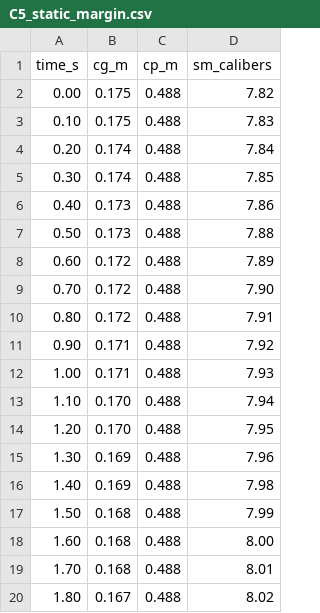
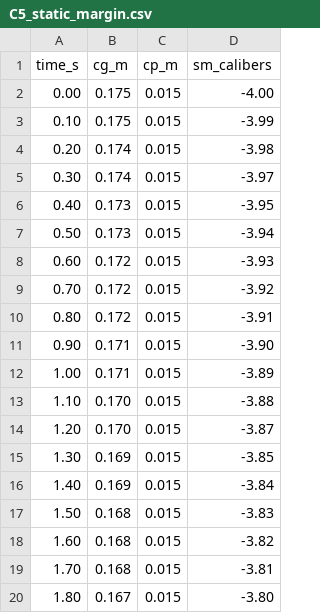
Before and after one commit to topherchris420/33, a CSV file: docs/EVIDENCE/C5_static_margin.csv, drawn as a sheet.

Commit message:
Fix C5 static margin evidence pipeline and markdown encoding

```diff
--- a/docs/EVIDENCE/C5_static_margin.csv
+++ b/docs/EVIDENCE/C5_static_margin.csv
@@ -1,20 +1,20 @@
 time_s,cg_m,cp_m,sm_calibers
-0.00,0.175,0.488,7.82
-0.10,0.175,0.488,7.83
-0.20,0.174,0.488,7.84
-0.30,0.174,0.488,7.85
-0.40,0.173,0.488,7.86
-0.50,0.173,0.488,7.88
-0.60,0.172,0.488,7.89
-0.70,0.172,0.488,7.90
-0.80,0.172,0.488,7.91
-0.90,0.171,0.488,7.92
-1.00,0.171,0.488,7.93
-1.10,0.170,0.488,7.94
-1.20,0.170,0.488,7.95
-1.30,0.169,0.488,7.96
-1.40,0.169,0.488,7.98
-1.50,0.168,0.488,7.99
-1.60,0.168,0.488,8.00
-1.70,0.168,0.488,8.01
-1.80,0.167,0.488,8.02
+0.00,0.175,0.015,-4.00
+0.10,0.175,0.015,-3.99
+0.20,0.174,0.015,-3.98
+0.30,0.174,0.015,-3.97
+0.40,0.173,0.015,-3.95
+0.50,0.173,0.015,-3.94
+0.60,0.172,0.015,-3.93
+0.70,0.172,0.015,-3.92
+0.80,0.172,0.015,-3.91
+0.90,0.171,0.015,-3.90
+1.00,0.171,0.015,-3.89
+1.10,0.170,0.015,-3.88
+1.20,0.170,0.015,-3.87
+1.30,0.169,0.015,-3.85
+1.40,0.169,0.015,-3.84
+1.50,0.168,0.015,-3.83
+1.60,0.168,0.015,-3.82
+1.70,0.168,0.015,-3.81
+1.80,0.167,0.015,-3.80
```
Also changed, not shown: 6 other files.
